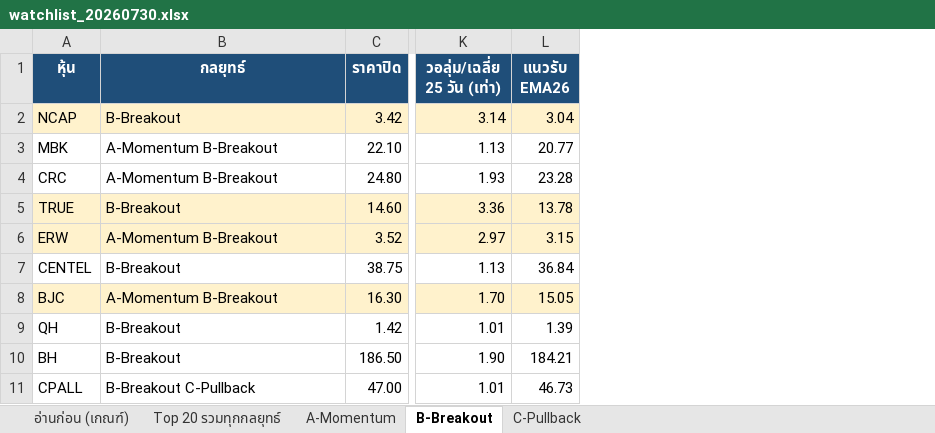
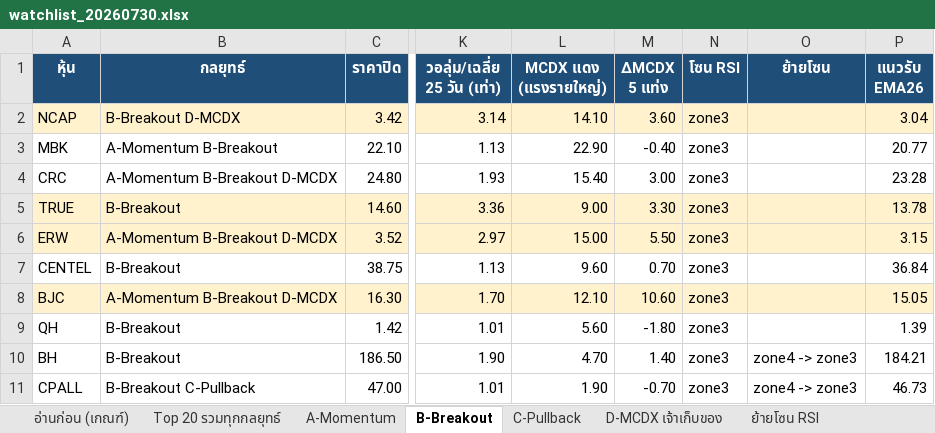
Before and after one commit to gkeng3d-collab/20260520, an Excel workbook: stock-screener/output/watchlist_20260730.xlsx, sheet B-Breakout, drawn as a sheet; only a part is shown, gaps mark what is left out; values as stored, in another font and other column widths than the file's, no borders; the diff names each change by its address in the sheet, - before the commit and + after, or states it on an @@ line.

```diff
--- a/stock-screener/output/watchlist_20260730.xlsx (sheet B-Breakout)
+++ b/stock-screener/output/watchlist_20260730.xlsx (sheet B-Breakout)
+sheet tab: D-MCDX เจ้าเก็บของ
+sheet tab: ย้ายโซน RSI
+column L (MCDX แดง (แรงรายใหญ่)), rows 2-11: 14.10 | 22.90 | 15.40 | 9.00 | 15.00 | 9.60 | 12.10 | 5.60 | 4.70 | 1.90
+column M (ΔMCDX 5 แท่ง), rows 2-11: 3.60 | -0.40 | 3.00 | 3.30 | 5.50 | 0.70 | 10.60 | -1.80 | 1.40 | -0.70
+column N (โซน RSI), rows 2-11: all zone3
+column O (ย้ายโซน), rows 10-11: zone4 -> zone3 | zone4 -> zone3
-B2 (กลยุทธ์): B-Breakout
+B2 (กลยุทธ์): B-Breakout D-MCDX
-B4 (กลยุทธ์): A-Momentum B-Breakout
+B4 (กลยุทธ์): A-Momentum B-Breakout D-MCDX
-B6 (กลยุทธ์): A-Momentum B-Breakout
+B6 (กลยุทธ์): A-Momentum B-Breakout D-MCDX
-B8 (กลยุทธ์): A-Momentum B-Breakout
+B8 (กลยุทธ์): A-Momentum B-Breakout D-MCDX
```
Also changed, not shown: sheet Top 20 รวมทุกกลยุทธ์, sheet C-Pullback, sheet A-Momentum, sheet อ่านก่อน (เกณฑ์), 2 other files.
